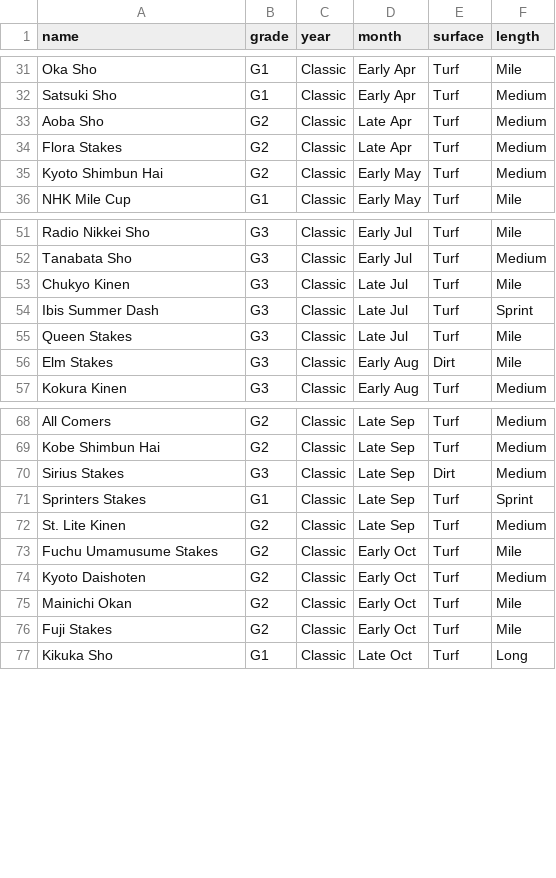
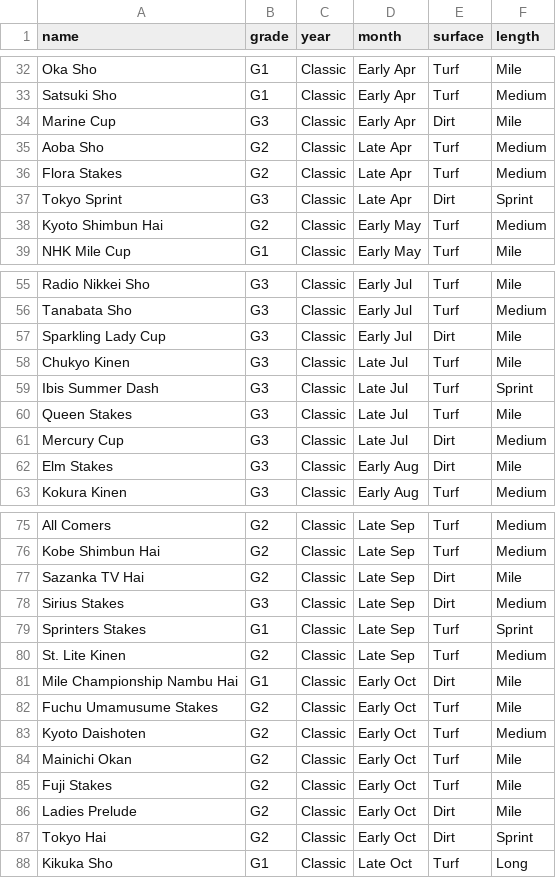
Before and after one commit to King-Halo-Fan/Umamusume-Tracker, a CSV file: ImportFile/races.csv, drawn as a sheet; only a part is shown, gaps mark what is left out; the diff covers the shown part only; the diff names each change by its address in the sheet, - before the commit and + after, or states it on an @@ line.

Commit message:
Update races.csv

```diff
--- a/ImportFile/races.csv
+++ b/ImportFile/races.csv
+row 34: Marine Cup | G3 | Classic | Early Apr | Dirt | Mile
+row 37: Tokyo Sprint | G3 | Classic | Late Apr | Dirt | Sprint
+row 57: Sparkling Lady Cup | G3 | Classic | Early Jul | Dirt | Mile
+row 61: Mercury Cup | G3 | Classic | Late Jul | Dirt | Medium
+row 77: Sazanka TV Hai | G2 | Classic | Late Sep | Dirt | Mile
+row 81: Mile Championship Nambu Hai | G1 | Classic | Early Oct | Dirt | Mile
+row 86: Ladies Prelude | G2 | Classic | Early Oct | Dirt | Mile
+row 87: Tokyo Hai | G2 | Classic | Early Oct | Dirt | Sprint
```
Also changed, not shown: 9 added rows elsewhere in this file.
